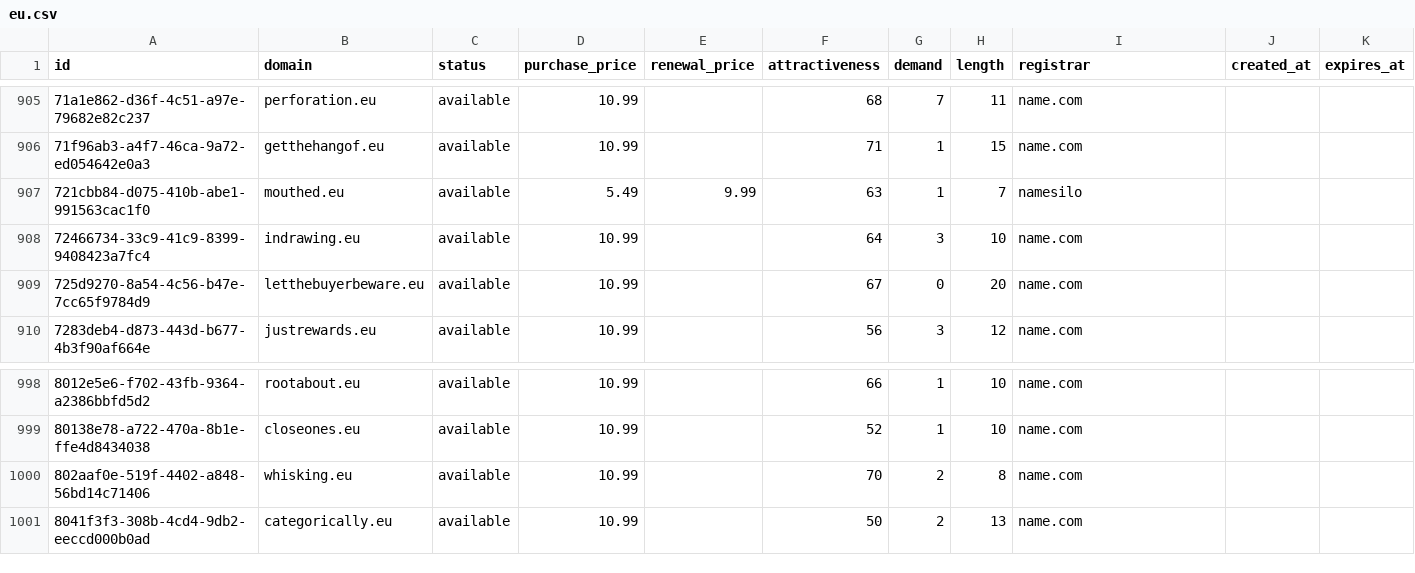
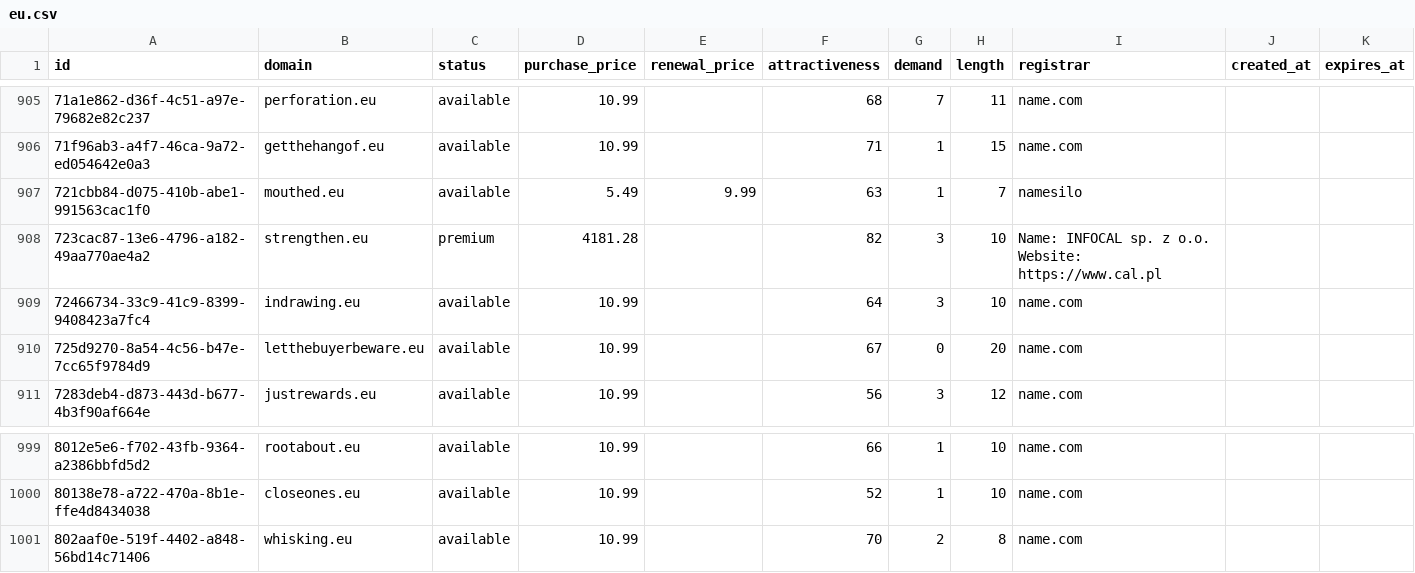
Before and after one commit to UniqueDomains/eu-oneword-domains, a CSV file: eu.csv, drawn as a sheet; only a part is shown, gaps mark what is left out; removed rows and columns are numbered as before the commit, all else as after; the diff names each change by its address in the sheet, - before the commit and + after, or states it on an @@ line.

Commit message:
Domains update

```diff
--- a/eu.csv
+++ b/eu.csv
+row 908: 723cac87-13e6-4796-a182-49aa770ae4a2 | strengthen.eu | premium | 4181.28 |  | 82 | 3 | 10 | Name: INFOCAL sp. z o.o. Website: https://www.cal.pl
-row 1001: 8041f3f3-308b-4cd4-9db2-eeccd000b0ad | categorically.eu | available | 10.99 |  | 50 | 2 | 13 | name.com
```
Also changed, not shown: 4 other files.
